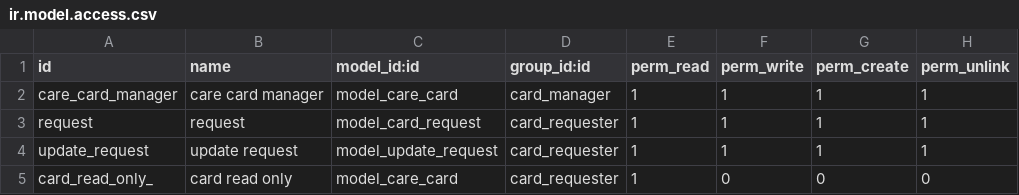
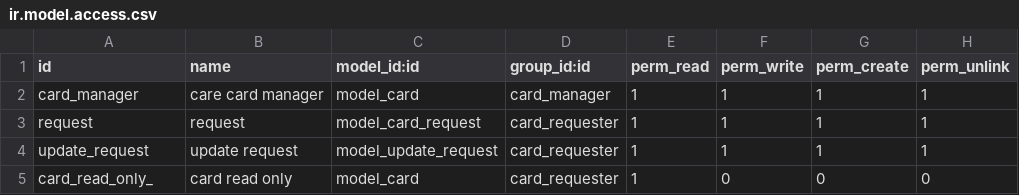
Before and after one commit to YounisBaomamn/custom-addons, a CSV file: care_cards/security/ir.model.access.csv, drawn as a sheet.

Commit message:
add menuitem show_my_care .....

```diff
--- a/care_cards/security/ir.model.access.csv
+++ b/care_cards/security/ir.model.access.csv
@@ -1,5 +1,5 @@
 id,name,model_id:id,group_id:id,perm_read,perm_write,perm_create,perm_unlink
-care_card_manager,care card manager,model_care_card,card_manager,1,1,1,1
+card_manager,care card manager,model_card,card_manager,1,1,1,1
 request,request,model_card_request,card_requester,1,1,1,1
 update_request,update request,model_update_request,card_requester,1,1,1,1
-card_read_only_,card read only,model_care_card,card_requester,1,0,0,0
+card_read_only_,card read only,model_card,card_requester,1,0,0,0
```
Also changed, not shown: 10 other files.
